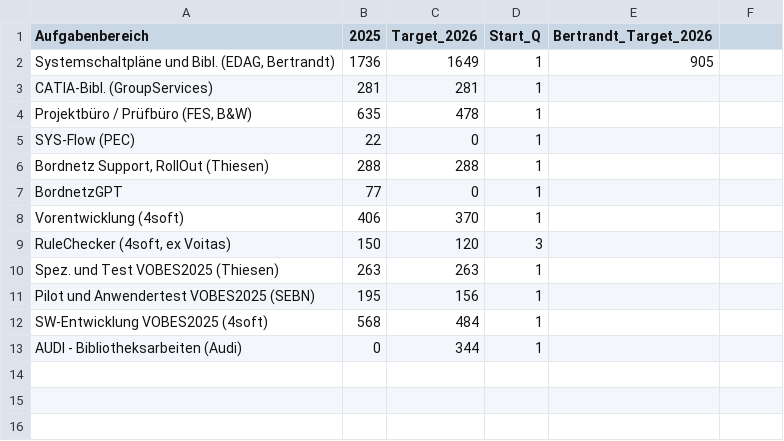
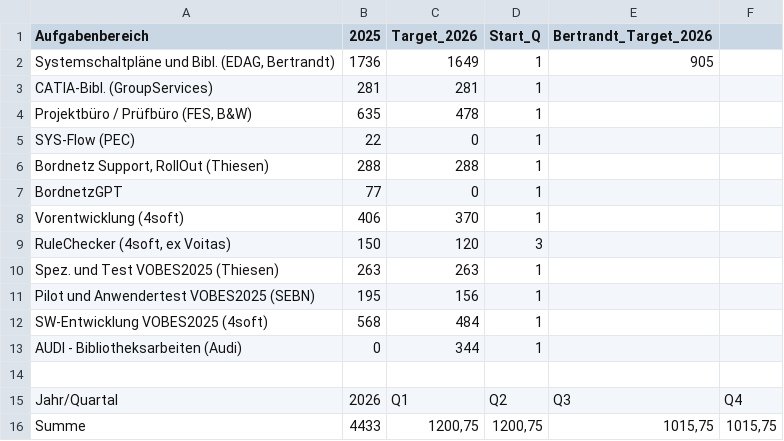
Before and after one commit to tobiascm/vobes-agent-vscode, a CSV file: userdata/budget/vorgaben/target.csv, drawn as a sheet; the diff names each change by its address in the sheet, - before the commit and + after, or states it on an @@ line.

Commit message:
feat(budget): enhance report_massnahmenplan with SQLite fallback and planning rules
- Add SQLite direct-query fallback when budget_db sync is unavailable
- Add inline fallback for beauftragungsplanung_core imports
- Add planning rules CSVs and Sondervereinbarungen Excel
- Update target.csv with new EA entries
- Extend test coverage for target-ist-analyse
- Add to-markdown mention in file-converter SKILL.md

```diff
--- a/userdata/budget/vorgaben/target.csv
+++ b/userdata/budget/vorgaben/target.csv
+row 14: (empty)
+row 15: Jahr/Quartal | 2026 | Q1 | Q2 | Q3 | Q4
+row 16: Summe | 4433 | 1200,75 | 1200,75 | 1015,75 | 1015,75
```
Also changed, not shown: 7 other files.
